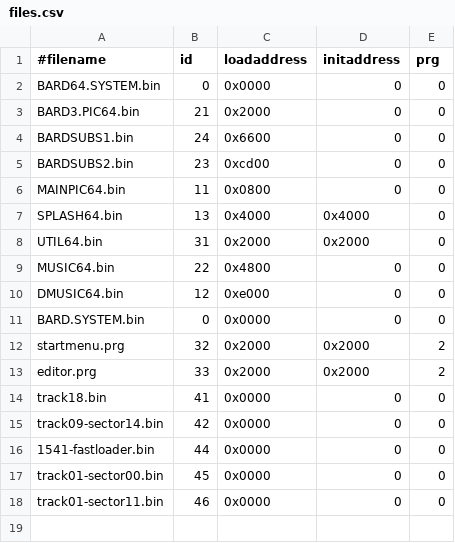
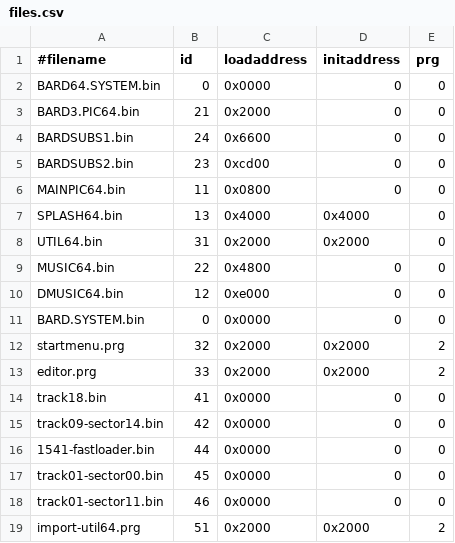
Before and after one commit to Drunella/bt3-easyflash, a CSV file: src/ef/files.csv, drawn as a sheet.

Commit message:
continued import; continued editor; bugfixes

```diff
--- a/src/ef/files.csv
+++ b/src/ef/files.csv
@@ -18 +18,2 @@ track01-sector00.bin, 45,  0x0000,       0,           0
 track01-sector11.bin, 46,  0x0000,       0,           0
+import-util64.prg,    51,  0x2000,       0x2000,      2
```
Also changed, not shown: 15 other files.
